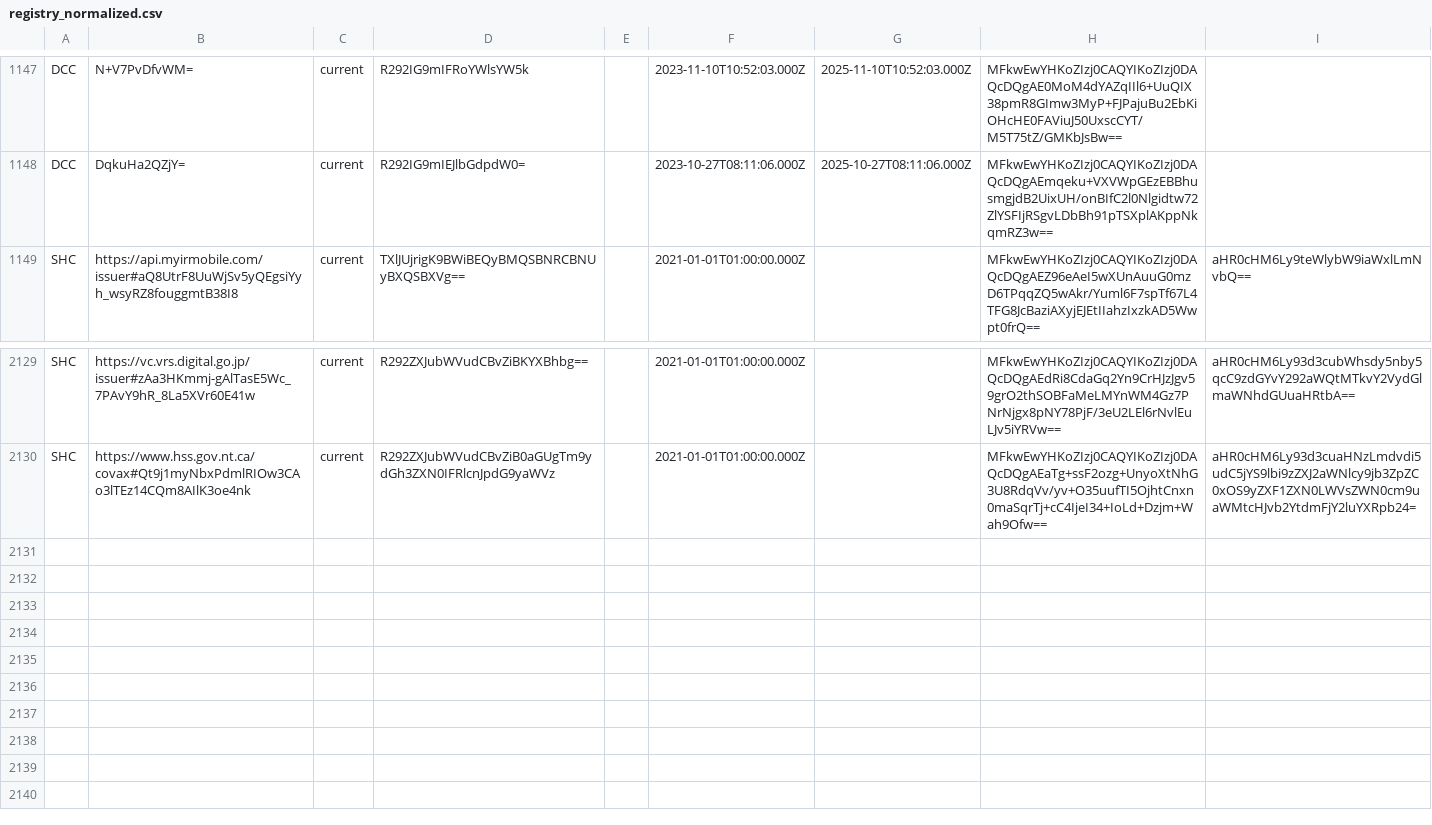
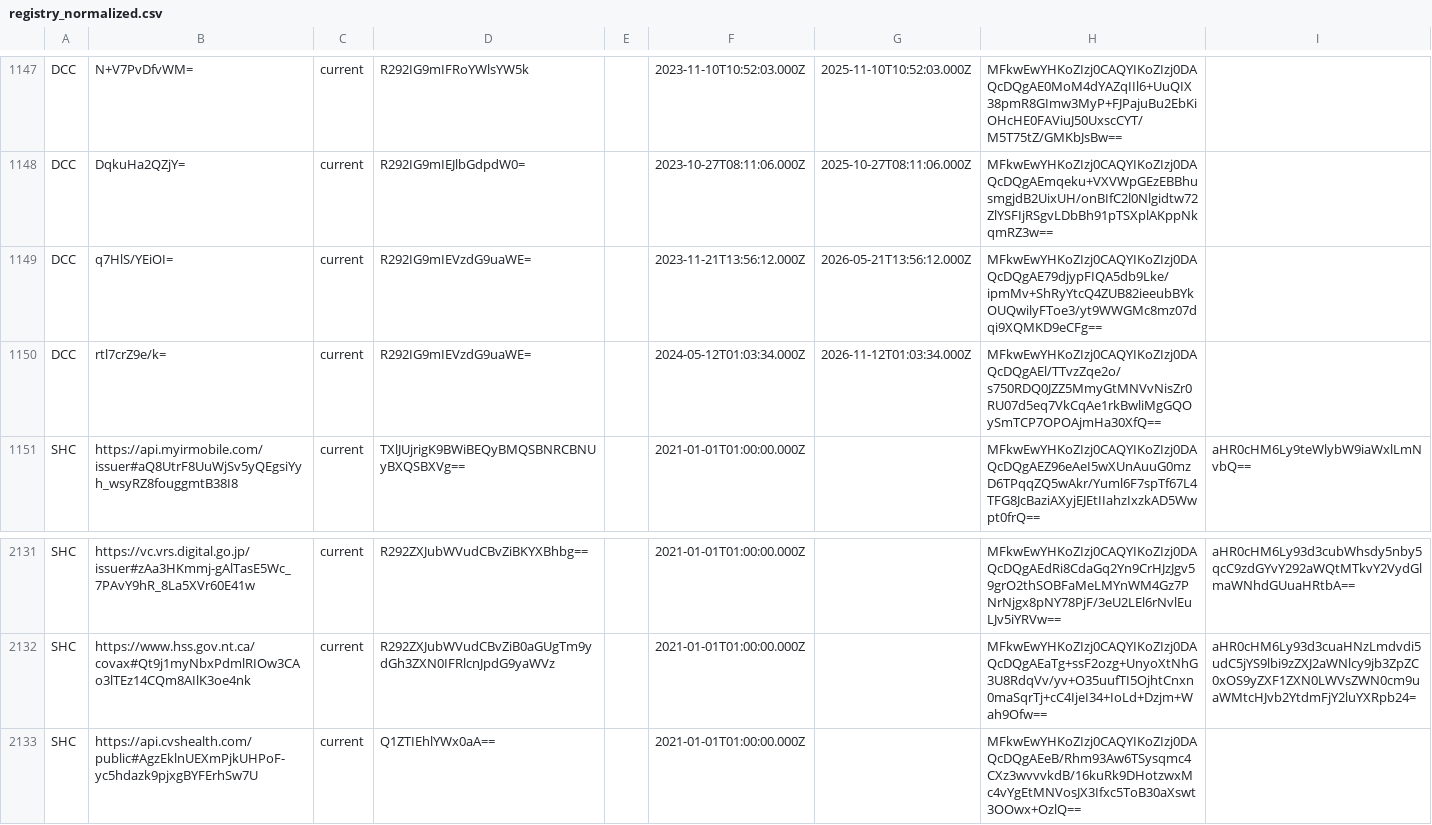
Before and after one commit to Path-Check/trust-registry, a CSV file: registry_normalized.csv, drawn as a sheet; only a part is shown, gaps mark what is left out; the diff names each change by its address in the sheet, - before the commit and + after, or states it on an @@ line.

Commit message:
Registry updates for 2023-11-29

```diff
--- a/registry_normalized.csv
+++ b/registry_normalized.csv
+row 1149: DCC | q7HlS/YEiOI= | current | R292IG9mIEVzdG9uaWE= |  | 2023-11-21T13:56:12.000Z | 2026-05-21T13:56:12.000Z | MFkwEwYHKoZIzj0CAQYIKoZIzj0DAQcDQgAE79djypFIQA5db9Lke/ipmMv+ShRyYtcQ4ZUB82ieeubBYkOUQwilyFToe3/yt9WWGMc8mz07dqi9XQMKD9eCFg==
+row 1150: DCC | rtl7crZ9e/k= | current | R292IG9mIEVzdG9uaWE= |  | 2024-05-12T01:03:34.000Z | 2026-11-12T01:03:34.000Z | MFkwEwYHKoZIzj0CAQYIKoZIzj0DAQcDQgAEl/TTvzZqe2o/s750RDQ0JZZ5MmyGtMNVvNisZr0RU07d5eq7VkCqAe1rkBwliMgGQOySmTCP7OPOAjmHa30XfQ==
+row 2133: SHC | https://api.cvshealth.com/public#AgzEklnUEXmPjkUHPoF-yc5hdazk9pjxgBYFErhSw7U | current | Q1ZTIEhlYWx0aA== |  | 2021-01-01T01:00:00.000Z |  | MFkwEwYHKoZIzj0CAQYIKoZIzj0DAQcDQgAEeB/Rhm93Aw6TSysqmc4CXz3wvvvkdB/16kuRk9DHotzwxMc4vYgEtMNVosJX3Ifxc5ToB30aXswt3OOwx+OzlQ==
```
Also changed, not shown: 4 other files.
